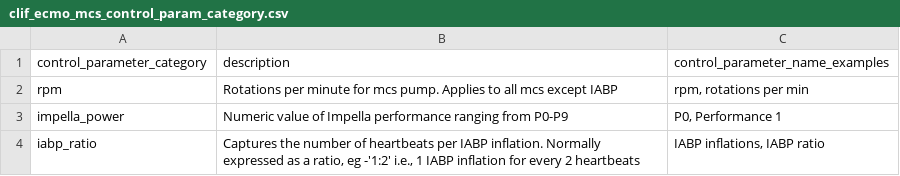
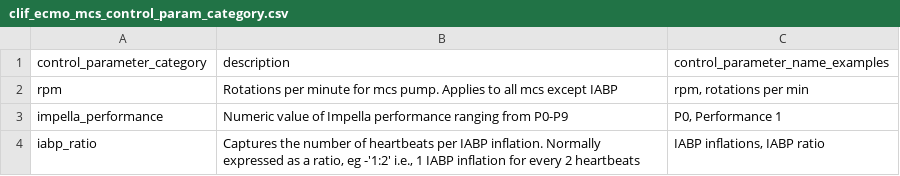
Before and after one commit to Common-Longitudinal-ICU-data-Format/CLIF, a CSV file: mCIDE/ecmo_mcs/clif_ecmo_mcs_control_param_category.csv, drawn as a sheet.

Commit message:
doc: fix typo impella_power -> impella_performance

```diff
--- a/mCIDE/ecmo_mcs/clif_ecmo_mcs_control_param_category.csv
+++ b/mCIDE/ecmo_mcs/clif_ecmo_mcs_control_param_category.csv
@@ -2,3 +2,3 @@
 rpm,Rotations per minute for mcs pump. Applies to all mcs except IABP,"rpm, rotations per min"
-impella_power,Numeric value of Impella performance ranging from P0-P9,"P0, Performance 1"
+impella_performance,Numeric value of Impella performance ranging from P0-P9,"P0, Performance 1"
 iabp_ratio,"Captures the number of heartbeats per IABP inflation. Normally expressed as a ratio, eg -'1:2' i.e., 1 IABP inflation for every 2 heartbeats","IABP inflations, IABP ratio"
```
